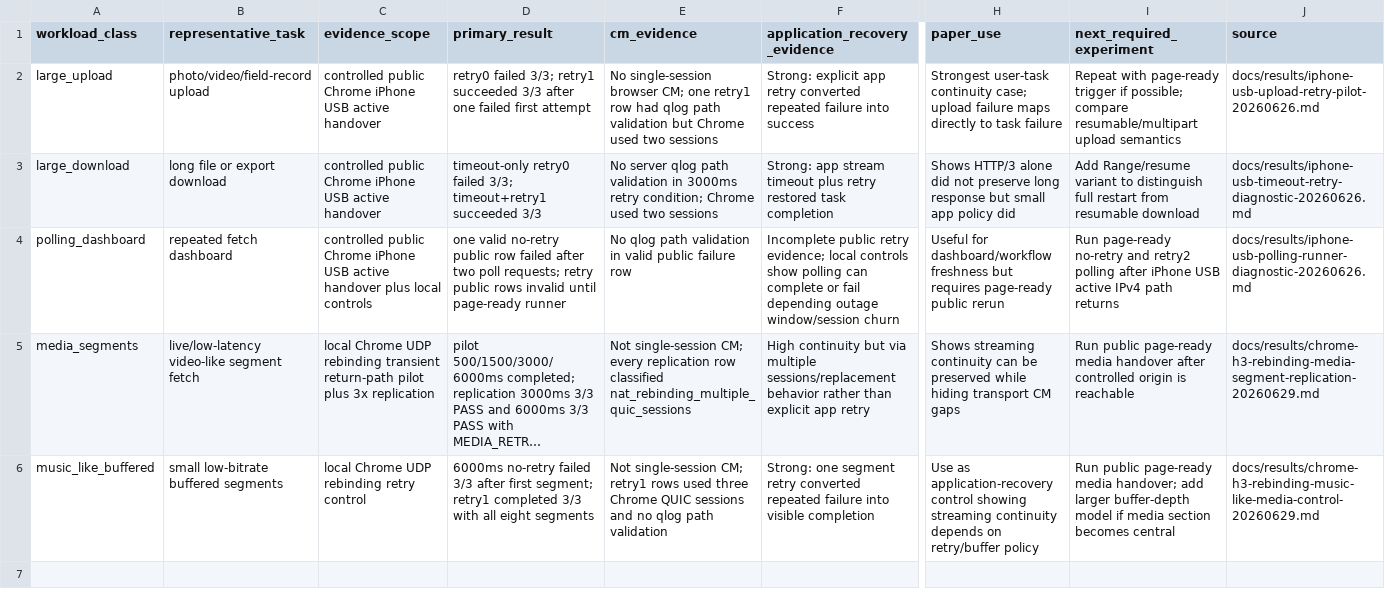
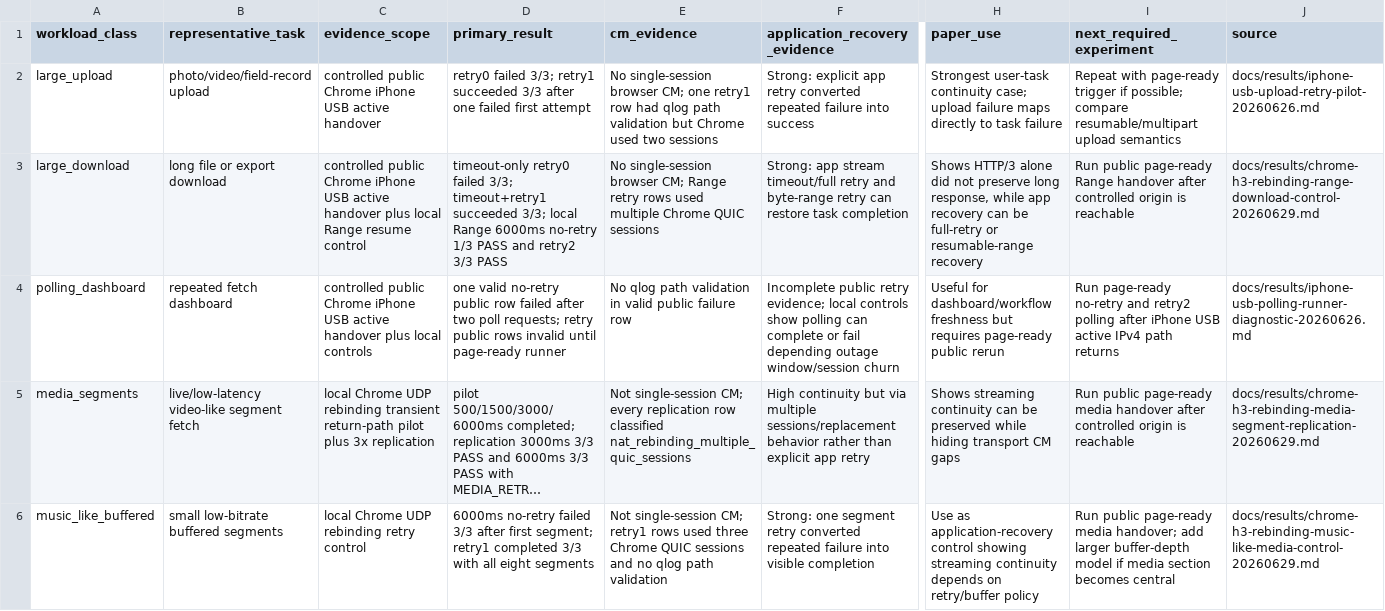
Before and after one commit to manNomi/quic-connect-migration, a CSV file: data/workload-sensitivity-synthesis-20260629.csv, drawn as a sheet; only a part is shown, gaps mark what is left out; long unchanged cells end in …; the diff names each change by its address in the sheet, - before the commit and + after, or states it on an @@ line.

Commit message:
research: add range download recovery control

```diff
--- a/data/workload-sensitivity-synthesis-20260629.csv
+++ b/data/workload-sensitivity-synthesis-20260629.csv
-C3 (evidence_scope): …active handover
+C3 (evidence_scope): …active handover plus local Range resume control
-D3 (primary_result): …timeout+retry1 succeeded 3/3
+D3 (primary_result): …timeout+retry1 succeeded 3/3; local Range 6000ms no-retry 1/3 PASS and retry2 3/3 PASS
-E3 (cm_evidence): No server qlog path validation in 3000ms retry condition; Chrome used two sessions
+E3 (cm_evidence): No single-session browser CM; Range retry rows used multiple Chrome QUIC sessions
-F3 (application_recovery_evidence): …app stream timeout plus retry restored task completion
+F3 (application_recovery_evidence): …app stream timeout/full retry and byte-range retry can restore task completion
-H3 (paper_use): …preserve long response but small app policy did
+H3 (paper_use): …preserve long response, while app recovery can be full-retry or resumable-range recovery
-I3 (next_required_experiment): Add Range/resume variant to distinguish full restart from resumable download
+I3 (next_required_experiment): Run public page-ready Range handover after controlled origin is reachable
-J3 (source): docs/results/iphone-usb-timeout-retry-diagnostic-20260626.md
+J3 (source): docs/results/chrome-h3-rebinding-range-download-control-20260629.md
```
Also changed, not shown: 16 other files.
